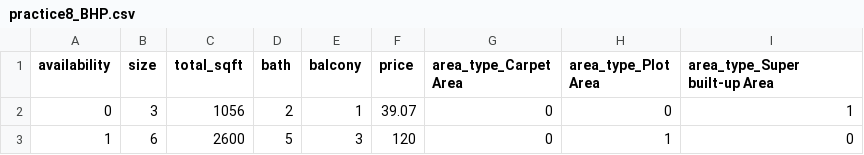
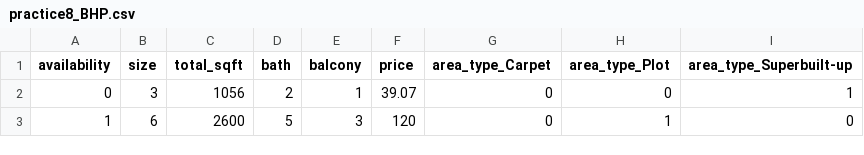
Before and after one commit to algoboni/pythoncodebook1-1, a CSV file: practice8_BHP.csv, drawn as a sheet; only a part is shown.

Commit message:
Update practice8_BHP.csv

```diff
--- a/practice8_BHP.csv
+++ b/practice8_BHP.csv
@@ -1,2 +1,2 @@
-availability,size,total_sqft,bath,balcony,price,area_type_Carpet  Area,area_type_Plot  Area,area_type_Super built-up  Area
+availability,size,total_sqft,bath,balcony,price,area_type_Carpet,area_type_Plot,area_type_Superbuilt-up
 0,3,1056,2,1,39.07,0,0,1
```
